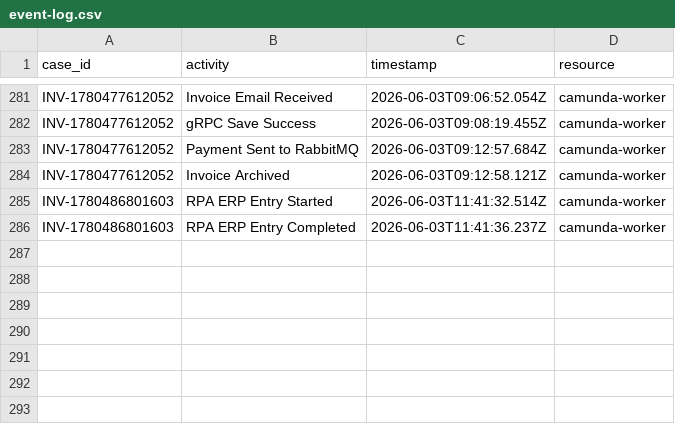
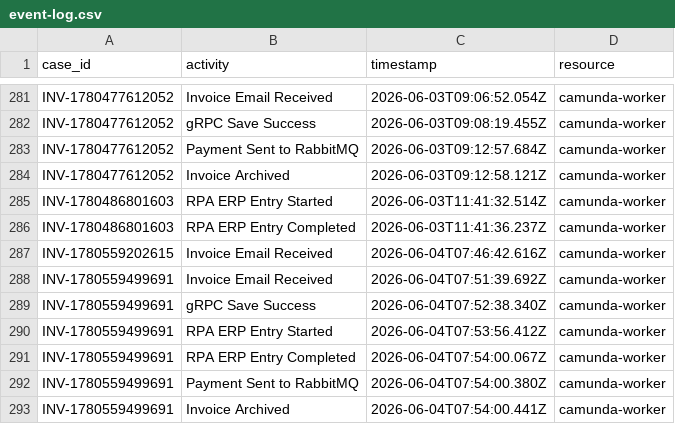
Before and after one commit to dominikwipfler/invoicing-system, a CSV file: event-log.csv, drawn as a sheet; only a part is shown, gaps mark what is left out.

```diff
--- a/event-log.csv
+++ b/event-log.csv
@@ -286 +286,8 @@ INV-1780486801603,RPA ERP Entry Started,2026-06-03T11:41:32.514Z,camunda-worker
 INV-1780486801603,RPA ERP Entry Completed,2026-06-03T11:41:36.237Z,camunda-worker
+INV-1780559202615,Invoice Email Received,2026-06-04T07:46:42.616Z,camunda-worker
+INV-1780559499691,Invoice Email Received,2026-06-04T07:51:39.692Z,camunda-worker
+INV-1780559499691,gRPC Save Success,2026-06-04T07:52:38.340Z,camunda-worker
+INV-1780559499691,RPA ERP Entry Started,2026-06-04T07:53:56.412Z,camunda-worker
+INV-1780559499691,RPA ERP Entry Completed,2026-06-04T07:54:00.067Z,camunda-worker
+INV-1780559499691,Payment Sent to RabbitMQ,2026-06-04T07:54:00.380Z,camunda-worker
+INV-1780559499691,Invoice Archived,2026-06-04T07:54:00.441Z,camunda-worker
```
Also changed, not shown: grpc-service/event-log.csv, payment-system/event-log.csv, 1 other file.
